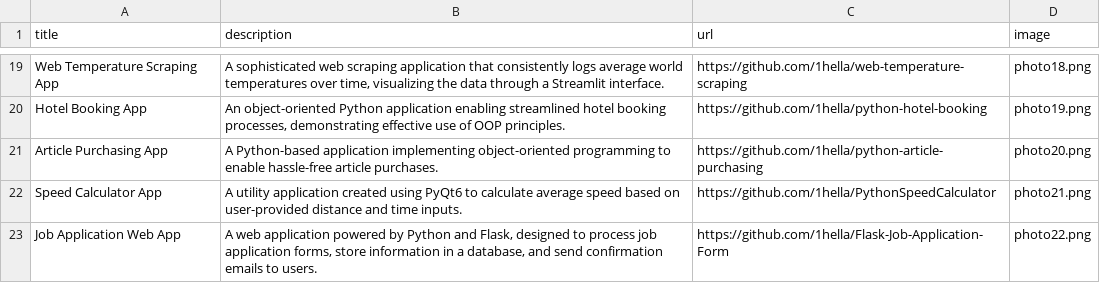
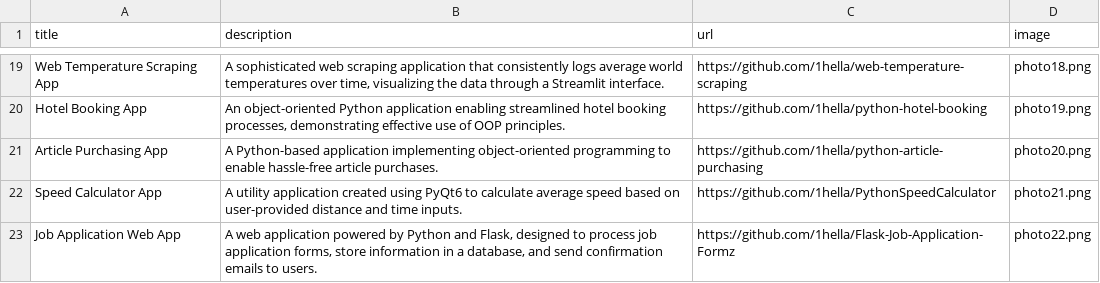
Before and after one commit to 1hella/python-portfolio, a CSV file: data/data.csv, drawn as a sheet; only a part is shown, gaps mark what is left out.

```diff
--- a/data/data.csv
+++ b/data/data.csv
@@ -22,2 +22,2 @@ Article Purchasing App; A Python-based application implementing object-oriented
 Speed Calculator App; A utility application created using PyQt6 to calculate average speed based on user-provided distance and time inputs.;https://github.com/1hella/PythonSpeedCalculator;photo21.png
-Job Application Web App; A web application powered by Python and Flask, designed to process job application forms, store information in a database, and send confirmation emails to users.;https://github.com/1hella/Flask-Job-Application-Form;photo22.png
+Job Application Web App; A web application powered by Python and Flask, designed to process job application forms, store information in a database, and send confirmation emails to users.;https://github.com/1hella/Flask-Job-Application-Formz;photo22.png
```
Also changed, not shown: 1 other file.
